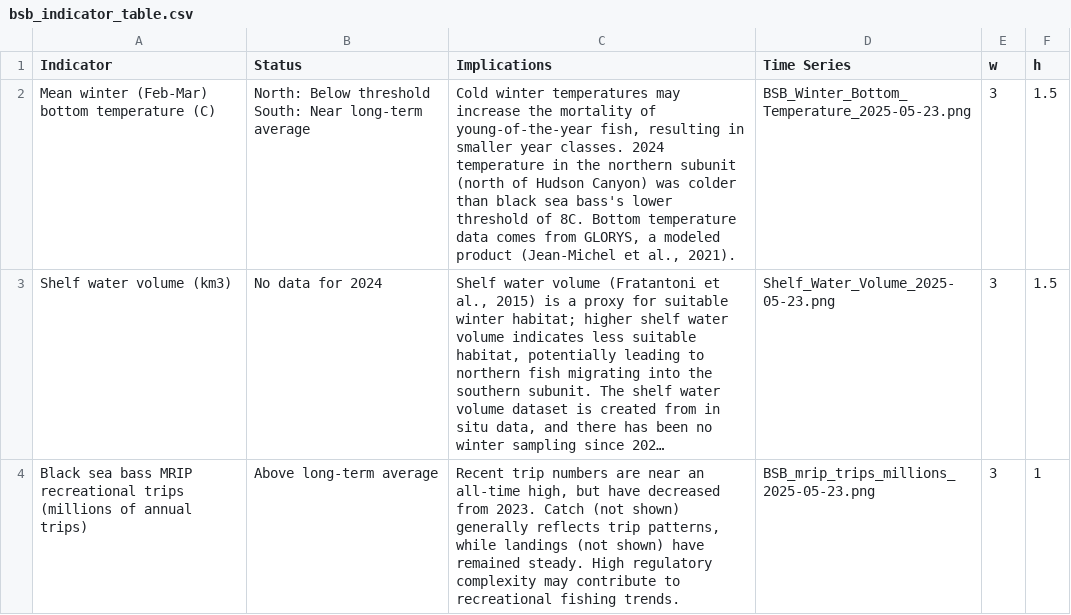
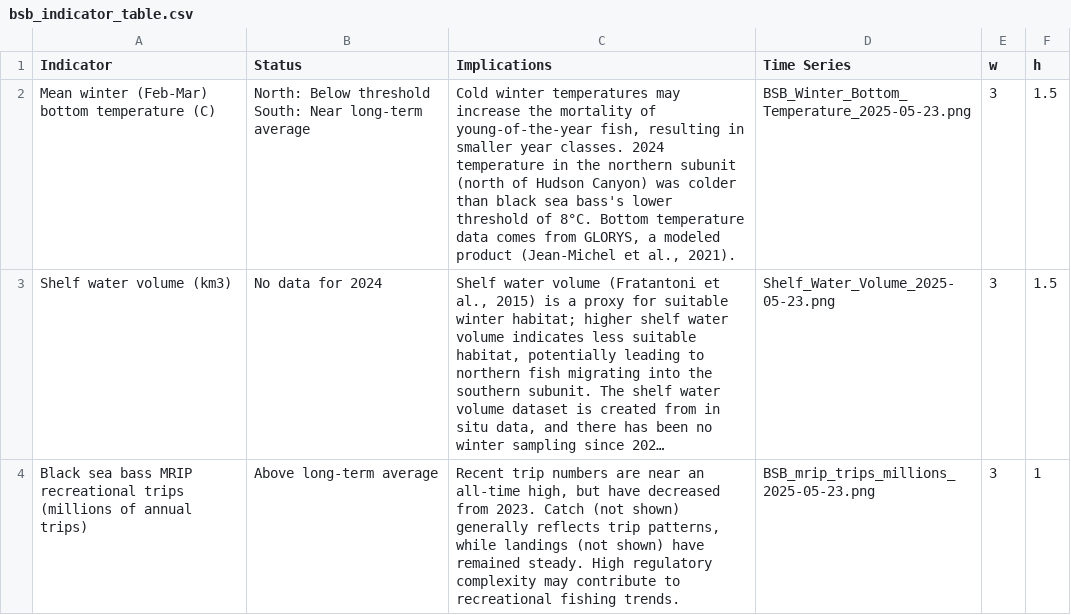
Before and after one commit to NEFSC/READ-EDAB-bsbESP, a CSV file: docs/bsb_indicator_table.csv, drawn as a sheet; only a part is shown; long unchanged cells end in …; the diff names each change by its address in the sheet, - before the commit and + after, or states it on an @@ line.

```diff
--- a/docs/bsb_indicator_table.csv
+++ b/docs/bsb_indicator_table.csv
-C2 (Implications): …threshold of 8C. Bottom temperature…
+C2 (Implications): …threshold of 8°C. Bottom temperature…
```
Also changed, not shown: 2 other files.
